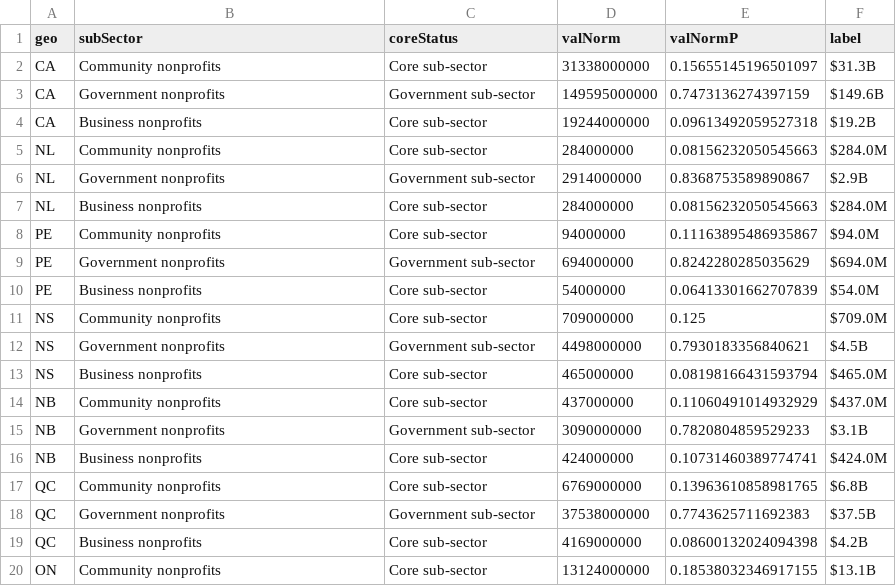
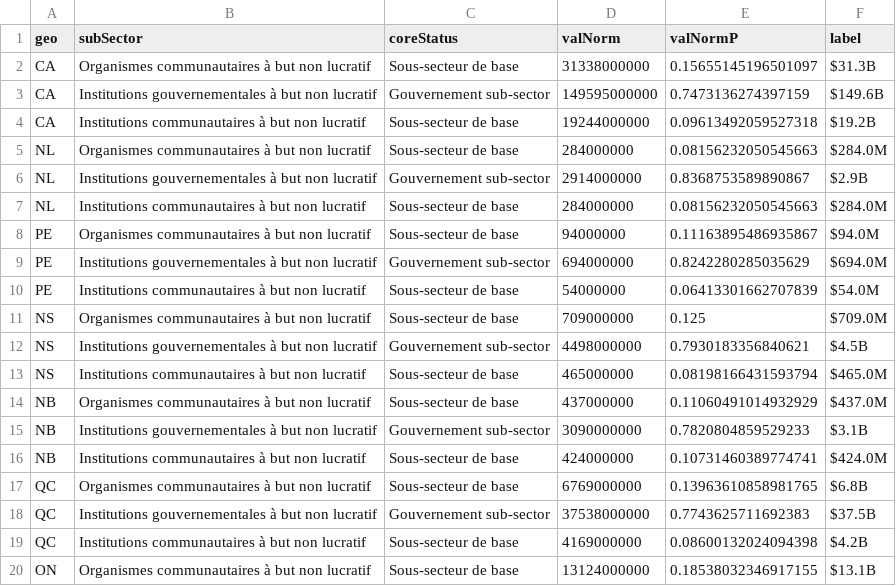
Before and after one commit to brittwitham/donetbenevolat_staging, a CSV file: tables/gdpSubSec.csv, drawn as a sheet; only a part is shown; the diff covers the shown part only.

```diff
--- a/tables/gdpSubSec.csv
+++ b/tables/gdpSubSec.csv
@@ -1,20 +1,20 @@
 geo,subSector,coreStatus,valNorm,valNormP,label
-CA,Community nonprofits,Core sub-sector,31338000000,0.15655145196501097,$31.3B
-CA,Government nonprofits,Government sub-sector,149595000000,0.7473136274397159,$149.6B
-CA,Business nonprofits,Core sub-sector,19244000000,0.09613492059527318,$19.2B
-NL,Community nonprofits,Core sub-sector,284000000,0.08156232050545663,$284.0M
-NL,Government nonprofits,Government sub-sector,2914000000,0.8368753589890867,$2.9B
-NL,Business nonprofits,Core sub-sector,284000000,0.08156232050545663,$284.0M
-PE,Community nonprofits,Core sub-sector,94000000,0.11163895486935867,$94.0M
-PE,Government nonprofits,Government sub-sector,694000000,0.8242280285035629,$694.0M
-PE,Business nonprofits,Core sub-sector,54000000,0.06413301662707839,$54.0M
-NS,Community nonprofits,Core sub-sector,709000000,0.125,$709.0M
-NS,Government nonprofits,Government sub-sector,4498000000,0.7930183356840621,$4.5B
-NS,Business nonprofits,Core sub-sector,465000000,0.08198166431593794,$465.0M
-NB,Community nonprofits,Core sub-sector,437000000,0.11060491014932929,$437.0M
-NB,Government nonprofits,Government sub-sector,3090000000,0.7820804859529233,$3.1B
-NB,Business nonprofits,Core sub-sector,424000000,0.10731460389774741,$424.0M
-QC,Community nonprofits,Core sub-sector,6769000000,0.13963610858981765,$6.8B
-QC,Government nonprofits,Government sub-sector,37538000000,0.7743625711692383,$37.5B
-QC,Business nonprofits,Core sub-sector,4169000000,0.08600132024094398,$4.2B
-ON,Community nonprofits,Core sub-sector,13124000000,0.18538032346917155,$13.1B
+CA,Organismes communautaires à but non lucratif,Sous-secteur de base,31338000000,0.15655145196501097,$31.3B
+CA,Institutions gouvernementales à but non lucratif,Gouvernement sub-sector,149595000000,0.7473136274397159,$149.6B
+CA,Institutions communautaires à but non lucratif,Sous-secteur de base,19244000000,0.09613492059527318,$19.2B
+NL,Organismes communautaires à but non lucratif,Sous-secteur de base,284000000,0.08156232050545663,$284.0M
+NL,Institutions gouvernementales à but non lucratif,Gouvernement sub-sector,2914000000,0.8368753589890867,$2.9B
+NL,Institutions communautaires à but non lucratif,Sous-secteur de base,284000000,0.08156232050545663,$284.0M
+PE,Organismes communautaires à but non lucratif,Sous-secteur de base,94000000,0.11163895486935867,$94.0M
+PE,Institutions gouvernementales à but non lucratif,Gouvernement sub-sector,694000000,0.8242280285035629,$694.0M
+PE,Institutions communautaires à but non lucratif,Sous-secteur de base,54000000,0.06413301662707839,$54.0M
+NS,Organismes communautaires à but non lucratif,Sous-secteur de base,709000000,0.125,$709.0M
+NS,Institutions gouvernementales à but non lucratif,Gouvernement sub-sector,4498000000,0.7930183356840621,$4.5B
+NS,Institutions communautaires à but non lucratif,Sous-secteur de base,465000000,0.08198166431593794,$465.0M
+NB,Organismes communautaires à but non lucratif,Sous-secteur de base,437000000,0.11060491014932929,$437.0M
+NB,Institutions gouvernementales à but non lucratif,Gouvernement sub-sector,3090000000,0.7820804859529233,$3.1B
+NB,Institutions communautaires à but non lucratif,Sous-secteur de base,424000000,0.10731460389774741,$424.0M
+QC,Organismes communautaires à but non lucratif,Sous-secteur de base,6769000000,0.13963610858981765,$6.8B
+QC,Institutions gouvernementales à but non lucratif,Gouvernement sub-sector,37538000000,0.7743625711692383,$37.5B
+QC,Institutions communautaires à but non lucratif,Sous-secteur de base,4169000000,0.08600132024094398,$4.2B
+ON,Organismes communautaires à but non lucratif,Sous-secteur de base,13124000000,0.18538032346917155,$13.1B
```
Also changed, not shown: 52 edited cells elsewhere in this file, tables/empSubSec.csv, tables/jobsType.csv, 25 other files.
